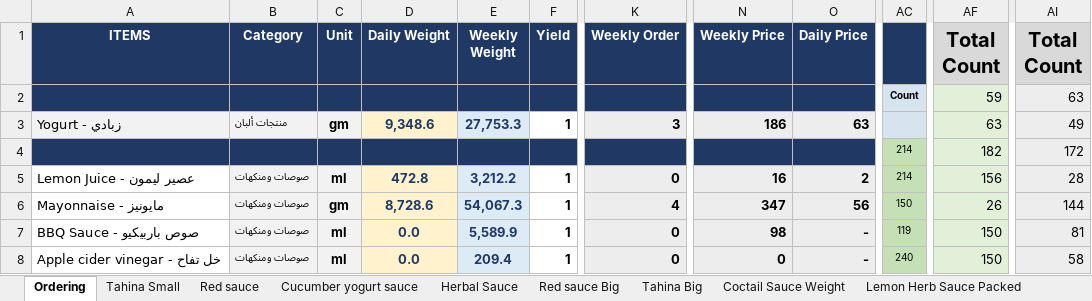
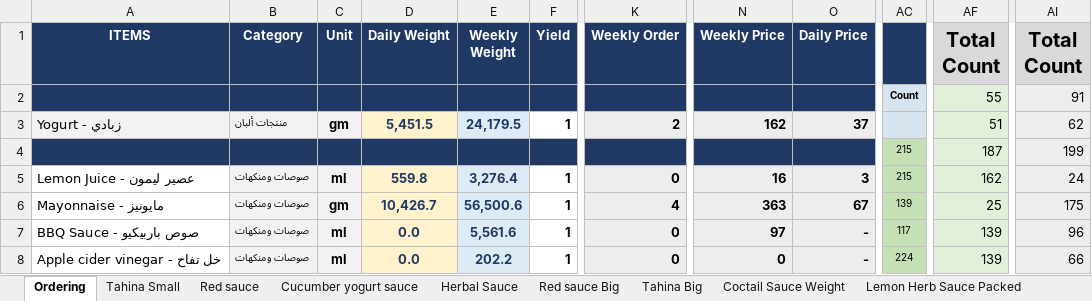
Before and after one commit to amirafathyd-hash/octa-food-backend, an Excel workbook: data/Tokyo_Sauce.xlsm, sheet Ordering, drawn as a sheet; only a part is shown, gaps mark what is left out; values as stored, in another font and other column widths than the file's, no borders; charts and pictures not drawn; the diff covers the shown part only; the diff names each change by its address in the sheet, - before the commit and + after, or states it on an @@ line.

```diff
--- a/data/Tokyo_Sauce.xlsm (sheet Ordering)
+++ b/data/Tokyo_Sauce.xlsm (sheet Ordering)
-AF2 (Total Count): 59
+AF2 (Total Count): 55
-AI2 (Total Count): 63
+AI2 (Total Count): 91
-D3 (Daily Weight): 9,348.6
+D3 (Daily Weight): 5,451.5
-E3 (Weekly Weight): 27,753.3
+E3 (Weekly Weight): 24,179.5
-K3 (Weekly Order): 3
+K3 (Weekly Order): 2
-N3 (Weekly Price): 186
+N3 (Weekly Price): 162
-O3 (Daily Price): 63
+O3 (Daily Price): 37
-AF3 (Total Count): 63
+AF3 (Total Count): 51
-AI3 (Total Count): 49
+AI3 (Total Count): 62
-AC4:AC5: 214
+AC4:AC5: 215
-AF4 (Total Count): 182
+AF4 (Total Count): 187
-AI4 (Total Count): 172
+AI4 (Total Count): 199
-D5 (Daily Weight): 472.8
+D5 (Daily Weight): 559.8
-E5 (Weekly Weight): 3,212.2
+E5 (Weekly Weight): 3,276.4
-O5 (Daily Price): 2
+O5 (Daily Price): 3
-AF5 (Total Count): 156
+AF5 (Total Count): 162
-AI5 (Total Count): 28
+AI5 (Total Count): 24
-D6 (Daily Weight): 8,728.6
+D6 (Daily Weight): 10,426.7
-E6 (Weekly Weight): 54,067.3
+E6 (Weekly Weight): 56,500.6
-N6 (Weekly Price): 347
+N6 (Weekly Price): 363
-O6 (Daily Price): 56
+O6 (Daily Price): 67
-AC6: 150
+AC6: 139
-AF6 (Total Count): 26
+AF6 (Total Count): 25
-AI6 (Total Count): 144
+AI6 (Total Count): 175
-E7 (Weekly Weight): 5,589.9
+E7 (Weekly Weight): 5,561.6
-N7 (Weekly Price): 98
+N7 (Weekly Price): 97
-AC7: 119
+AC7: 117
-AF7:AF8 (Total Count): 150
+AF7:AF8 (Total Count): 139
-AI7 (Total Count): 81
+AI7 (Total Count): 96
-E8 (Weekly Weight): 209.4
+E8 (Weekly Weight): 202.2
-AC8: 240
+AC8: 224
-AI8 (Total Count): 58
+AI8 (Total Count): 66
```
Also changed, not shown: 19 added rows, 18 removed rows, 226 edited cells and cell formats elsewhere in this sheet, sheet Lemon Herb Sauce Packed, sheet Lemon Herb Sauce unpacked, sheet House Sauce Packed, sheet House Sauce unpacked, sheet Tahina Big (2), sheet Smoked Sauce Packed, 27 more sheets, other sheet tabs, formulas that keep their value.
